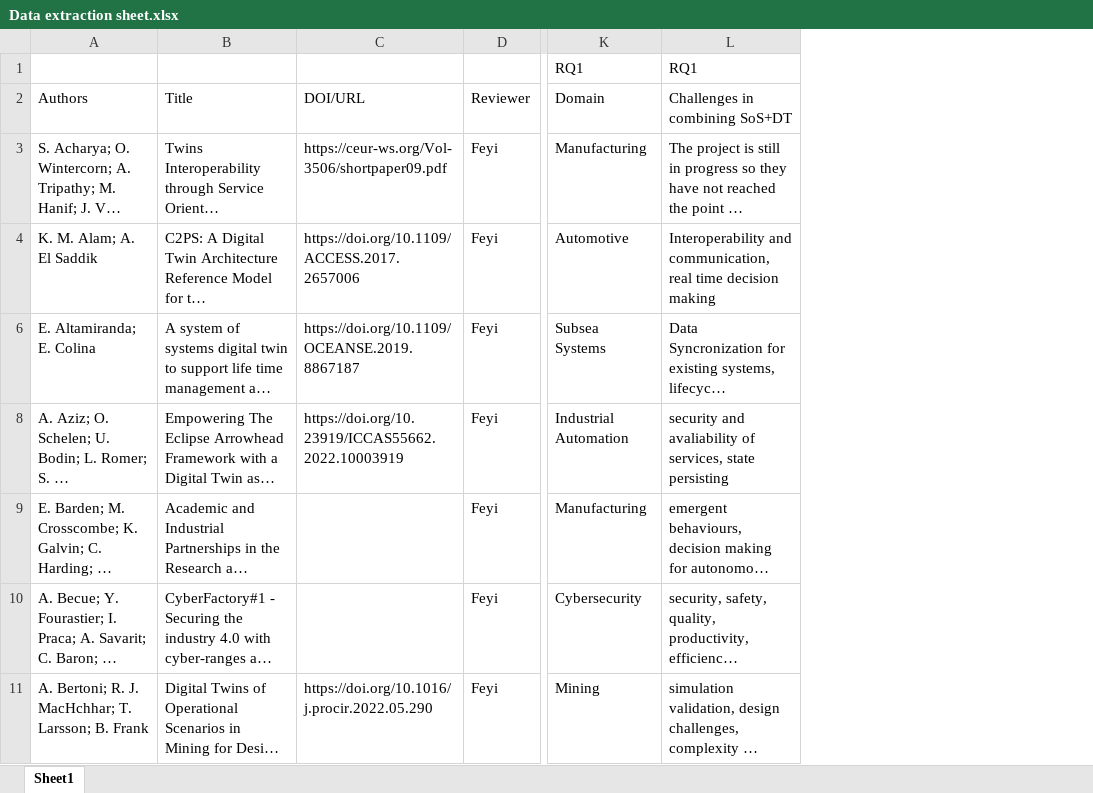
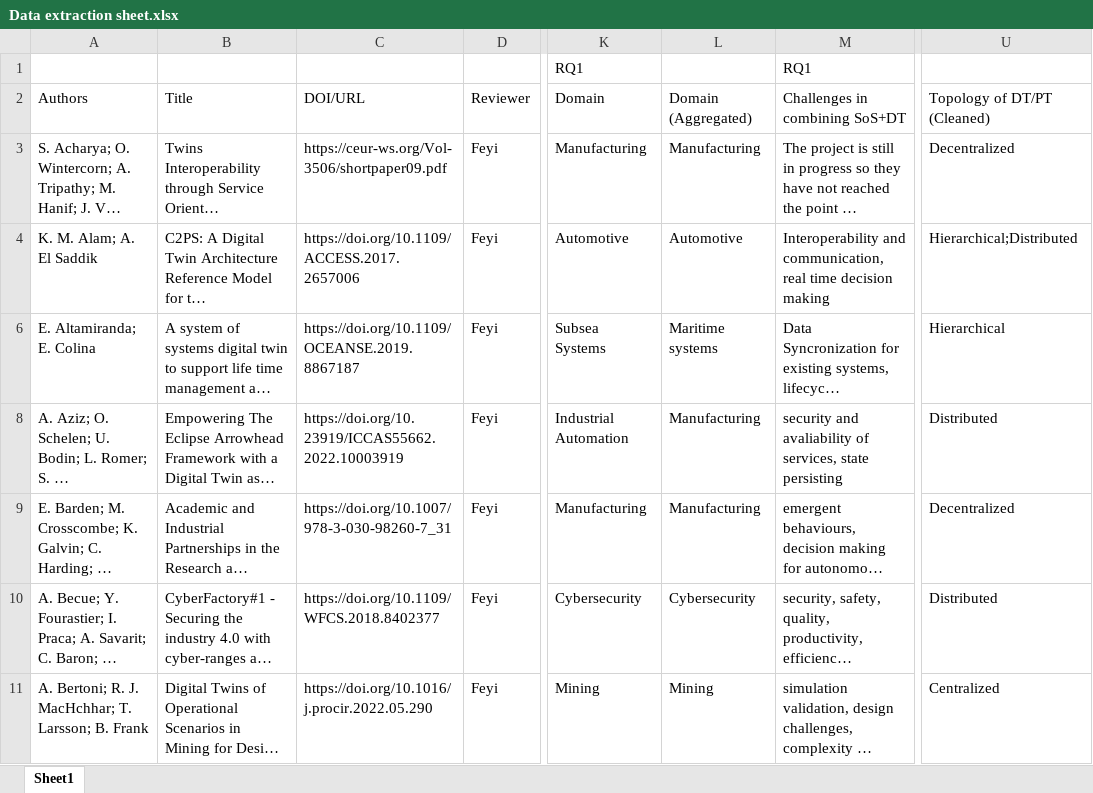
Before and after one commit to ssm-lab/system-of-twinned-systems-replication-package, an Excel workbook: data/Data extraction sheet.xlsx, sheet Sheet1, drawn as a sheet; only a part is shown, gaps mark what is left out; long unchanged cells end in …; values as stored, in another font and other column widths than the file's, no cell formats; charts and pictures not drawn; the diff covers the shown part only; the diff names each change by its address in the sheet, - before the commit and + after, or states it on an @@ line.

Commit message:
update to use new domains

```diff
--- a/data/Data extraction sheet.xlsx (sheet Sheet1)
+++ b/data/Data extraction sheet.xlsx (sheet Sheet1)
+column L, rows 2-11: Domain (Aggregated) | Manufacturing | Automotive | Maritime systems | Manufacturing | Manufacturing | Cybersecurity | Mining
+column U, rows 2-11: Topology of DT/PT (Cleaned) | Decentralized | Hierarchical;Distributed | Hierarchical | Distributed | Decentralized | Distributed | Centralized
-C9: (empty)
+C9: https://doi.org/10.1007/978-3-030-98260-7_31
-C10: (empty)
+C10: https://doi.org/10.1109/WFCS.2018.8402377
```
Also changed, not shown: 1 removed row and 15 edited cells elsewhere in this sheet, cell formats, formulas that keep their value, hidden cells, 10 other files.
